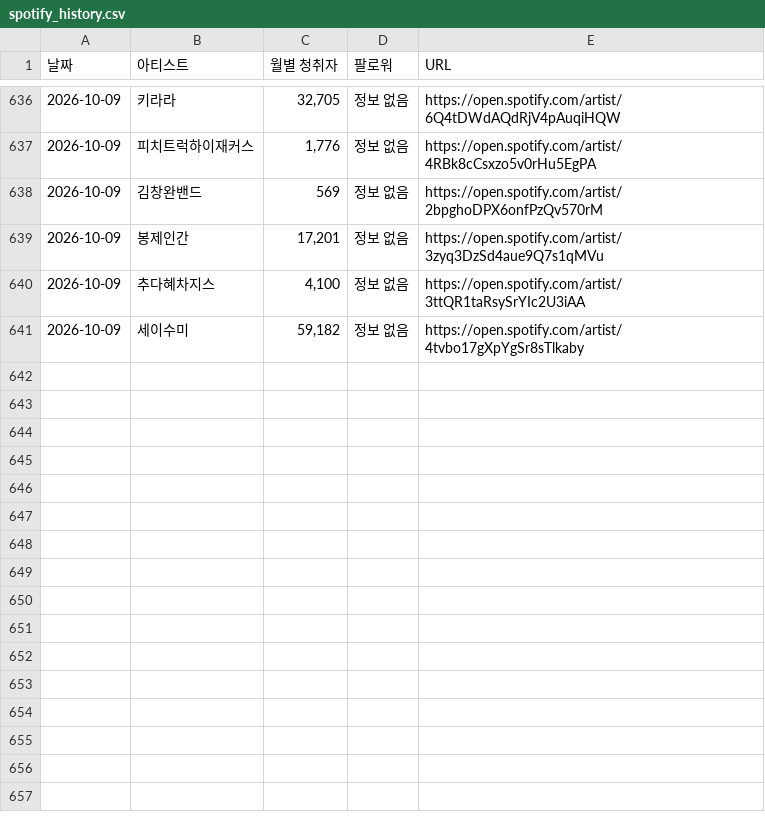
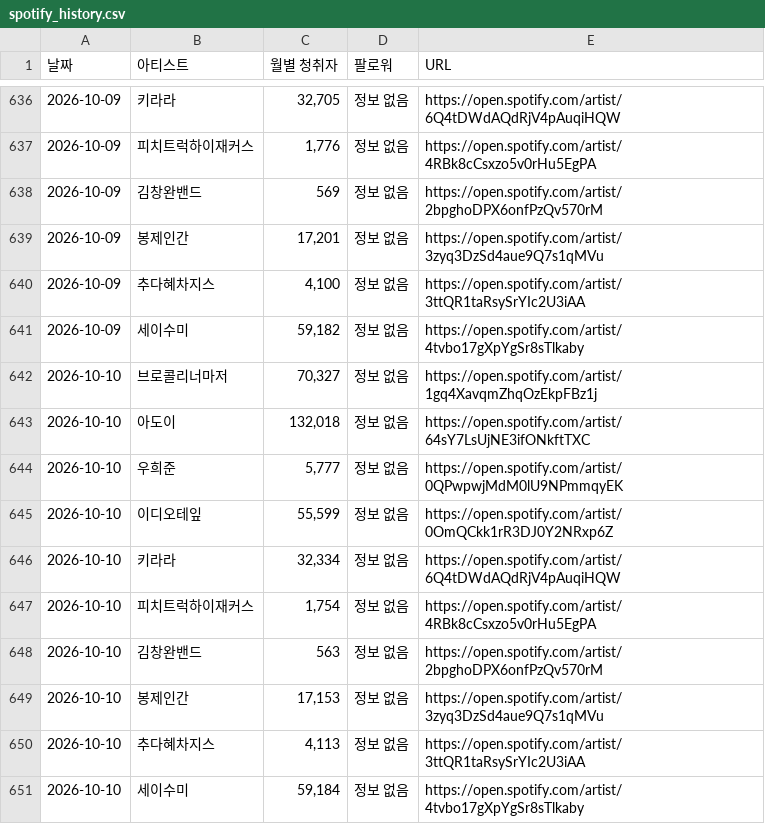
Before and after one commit to padoring/spotify-tracker, a CSV file: spotify_history.csv, drawn as a sheet; only a part is shown, gaps mark what is left out; the diff names each change by its address in the sheet, - before the commit and + after, or states it on an @@ line.

```diff
--- a/spotify_history.csv
+++ b/spotify_history.csv
+row 642: 2026-10-10 | 브로콜리너마저 | 70,327 | 정보 없음 | https://open.spotify.com/artist/1gq4XavqmZhqOzEkpFBz1j
+row 643: 2026-10-10 | 아도이 | 132,018 | 정보 없음 | https://open.spotify.com/artist/64sY7LsUjNE3ifONkftTXC
+row 644: 2026-10-10 | 우희준 | 5,777 | 정보 없음 | https://open.spotify.com/artist/0QPwpwjMdM0lU9NPmmqyEK
+row 645: 2026-10-10 | 이디오테잎 | 55,599 | 정보 없음 | https://open.spotify.com/artist/0OmQCkk1rR3DJ0Y2NRxp6Z
+row 646: 2026-10-10 | 키라라 | 32,334 | 정보 없음 | https://open.spotify.com/artist/6Q4tDWdAQdRjV4pAuqiHQW
+row 647: 2026-10-10 | 피치트럭하이재커스 | 1,754 | 정보 없음 | https://open.spotify.com/artist/4RBk8cCsxzo5v0rHu5EgPA
+row 648: 2026-10-10 | 김창완밴드 | 563 | 정보 없음 | https://open.spotify.com/artist/2bpghoDPX6onfPzQv570rM
+row 649: 2026-10-10 | 봉제인간 | 17,153 | 정보 없음 | https://open.spotify.com/artist/3zyq3DzSd4aue9Q7s1qMVu
+row 650: 2026-10-10 | 추다혜차지스 | 4,113 | 정보 없음 | https://open.spotify.com/artist/3ttQR1taRsySrYIc2U3iAA
+row 651: 2026-10-10 | 세이수미 | 59,184 | 정보 없음 | https://open.spotify.com/artist/4tvbo17gXpYgSr8sTlkaby
```
